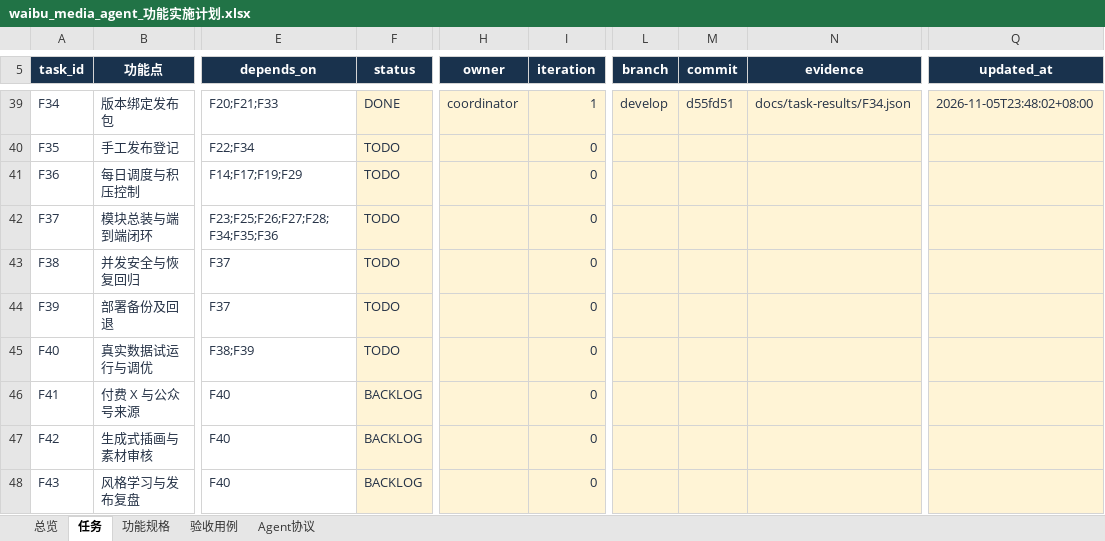
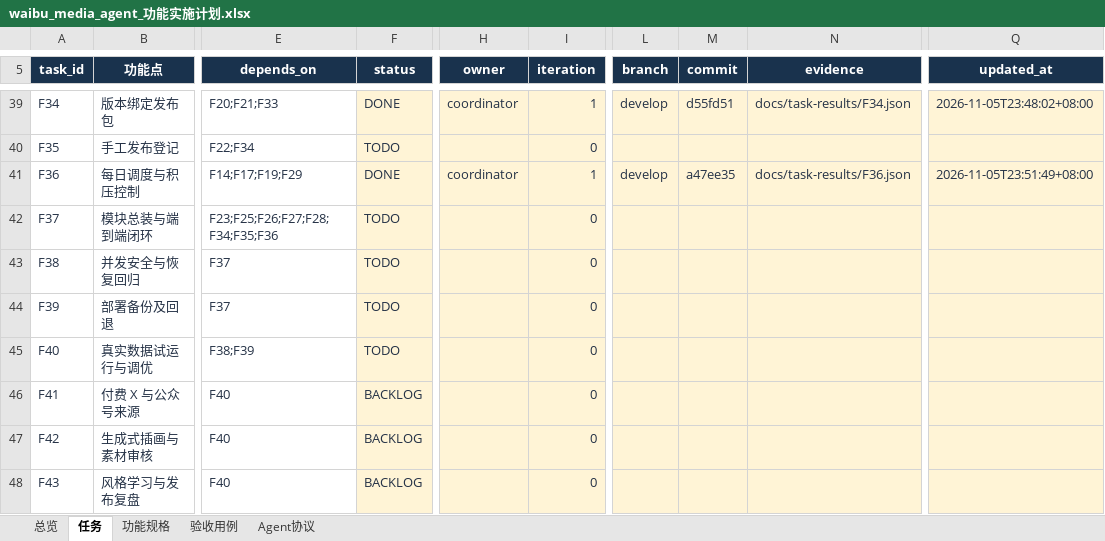
Before and after one commit to leeyaonan/waibu_media_agent, an Excel workbook: outputs/2026-11-05-plan/waibu_media_agent_功能实施计划.xlsx, sheet 任务, drawn as a sheet; only a part is shown, gaps mark what is left out; values as stored, in another font and other column widths than the file's, no borders; conditional formats and table styles not drawn; the diff names each change by its address in the sheet, - before the commit and + after, or states it on an @@ line.

```diff
--- a/outputs/2026-11-05-plan/waibu_media_agent_功能实施计划.xlsx (sheet 任务)
+++ b/outputs/2026-11-05-plan/waibu_media_agent_功能实施计划.xlsx (sheet 任务)
-F41 (status): TODO
+F41 (status): DONE
-H41 (owner): (empty)
+H41 (owner): coordinator
-I41 (iteration): 0
+I41 (iteration): 1
-L41 (branch): (empty)
+L41 (branch): develop
-M41 (commit): (empty)
+M41 (commit): a47ee35
-N41 (evidence): (empty)
+N41 (evidence): docs/task-results/F36.json
-Q41 (updated_at): (empty)
+Q41 (updated_at): 2026-11-05T23:51:49+08:00
```
Also changed, not shown: sheet 验收用例, 1 other file.
